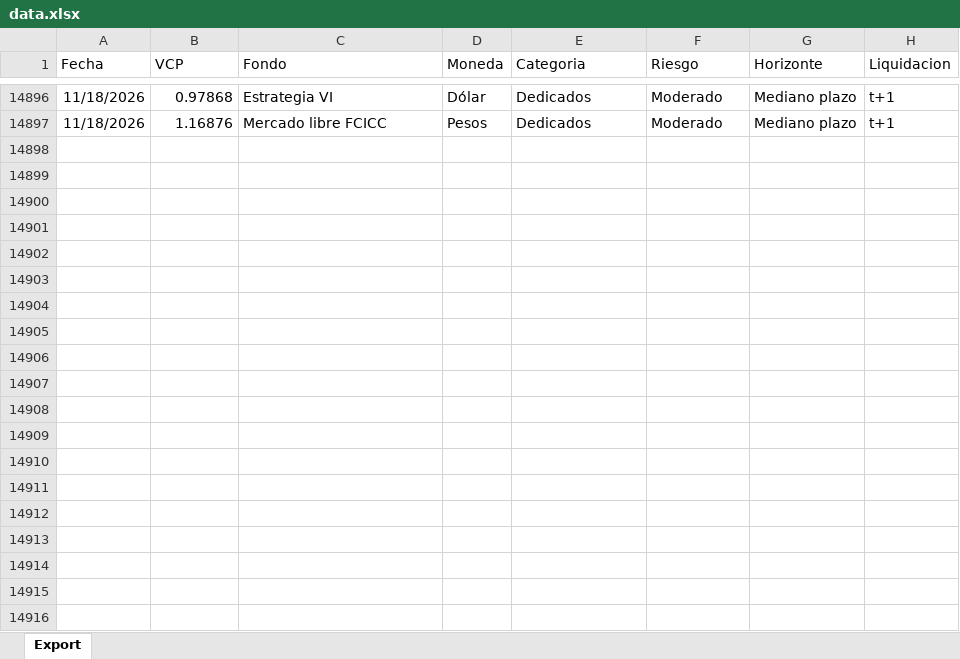
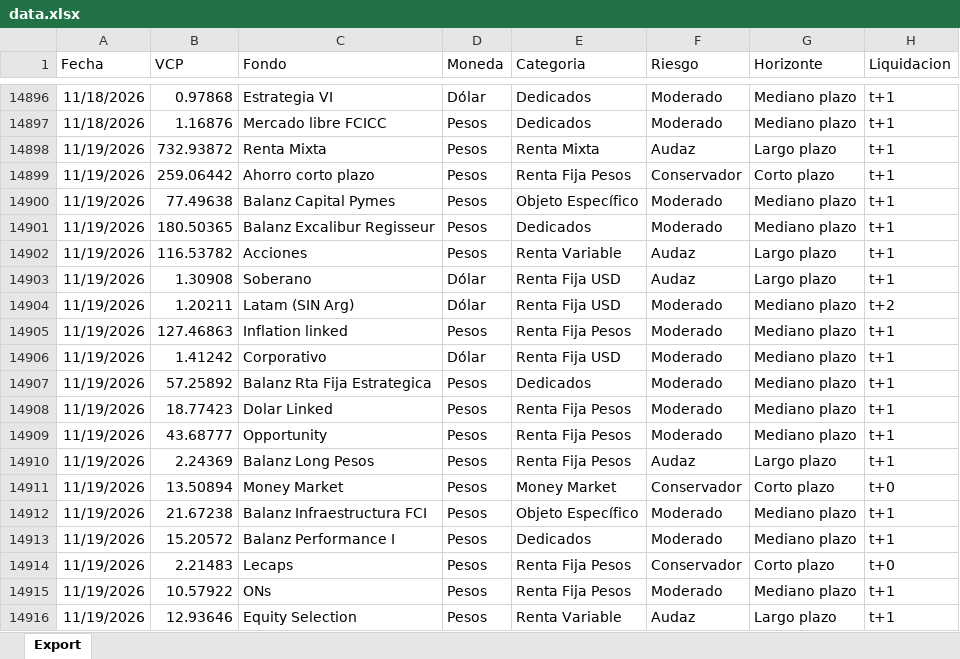
Before and after one commit to mfriedB/fondos, an Excel workbook: data.xlsx, sheet Export, drawn as a sheet; only a part is shown, gaps mark what is left out; values as stored, in another font and other column widths than the file's, no borders; the diff covers the shown part only; the diff names each change by its address in the sheet, - before the commit and + after, or states it on an @@ line.

```diff
--- a/data.xlsx (sheet Export)
+++ b/data.xlsx (sheet Export)
+row 14898: 11/19/2026 | 732.93872 | Renta Mixta | Pesos | Renta Mixta | Audaz | Largo plazo | t+1
+row 14899: 11/19/2026 | 259.06442 | Ahorro corto plazo | Pesos | Renta Fija Pesos | Conservador | Corto plazo | t+1
+row 14900: 11/19/2026 | 77.49638 | Balanz Capital Pymes | Pesos | Objeto Específico | Moderado | Mediano plazo | t+1
+row 14901: 11/19/2026 | 180.50365 | Balanz Excalibur Regisseur | Pesos | Dedicados | Moderado | Mediano plazo | t+1
+row 14902: 11/19/2026 | 116.53782 | Acciones | Pesos | Renta Variable | Audaz | Largo plazo | t+1
+row 14903: 11/19/2026 | 1.30908 | Soberano | Dólar | Renta Fija USD | Audaz | Largo plazo | t+1
+row 14904: 11/19/2026 | 1.20211 | Latam (SIN Arg) | Dólar | Renta Fija USD | Moderado | Mediano plazo | t+2
+row 14905: 11/19/2026 | 127.46863 | Inflation linked | Pesos | Renta Fija Pesos | Moderado | Mediano plazo | t+1
+row 14906: 11/19/2026 | 1.41242 | Corporativo | Dólar | Renta Fija USD | Moderado | Mediano plazo | t+1
+row 14907: 11/19/2026 | 57.25892 | Balanz Rta Fija Estrategica | Pesos | Dedicados | Moderado | Mediano plazo | t+1
+row 14908: 11/19/2026 | 18.77423 | Dolar Linked | Pesos | Renta Fija Pesos | Moderado | Mediano plazo | t+1
+row 14909: 11/19/2026 | 43.68777 | Opportunity | Pesos | Renta Fija Pesos | Moderado | Mediano plazo | t+1
+row 14910: 11/19/2026 | 2.24369 | Balanz Long Pesos | Pesos | Renta Fija Pesos | Audaz | Largo plazo | t+1
+row 14911: 11/19/2026 | 13.50894 | Money Market | Pesos | Money Market | Conservador | Corto plazo | t+0
+row 14912: 11/19/2026 | 21.67238 | Balanz Infraestructura FCI | Pesos | Objeto Específico | Moderado | Mediano plazo | t+1
+row 14913: 11/19/2026 | 15.20572 | Balanz Performance I | Pesos | Dedicados | Moderado | Mediano plazo | t+1
+row 14914: 11/19/2026 | 2.21483 | Lecaps | Pesos | Renta Fija Pesos | Conservador | Corto plazo | t+0
+row 14915: 11/19/2026 | 10.57922 | ONs | Pesos | Renta Fija Pesos | Moderado | Mediano plazo | t+1
+row 14916: 11/19/2026 | 12.93646 | Equity Selection | Pesos | Renta Variable | Audaz | Largo plazo | t+1
```
Also changed, not shown: 19 added rows elsewhere in this sheet.
